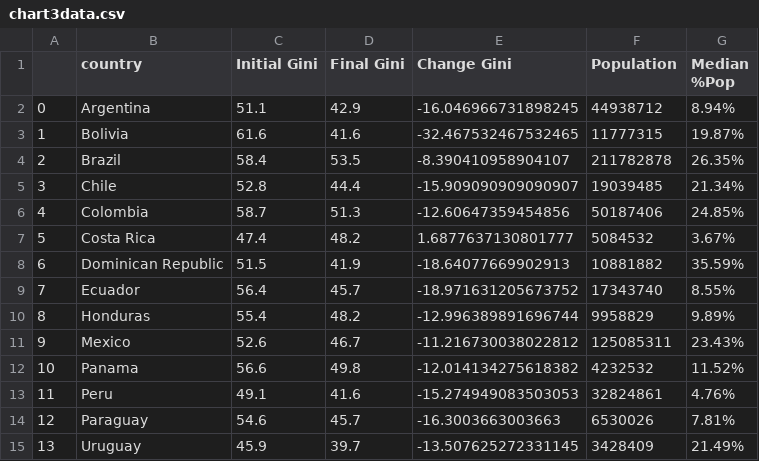
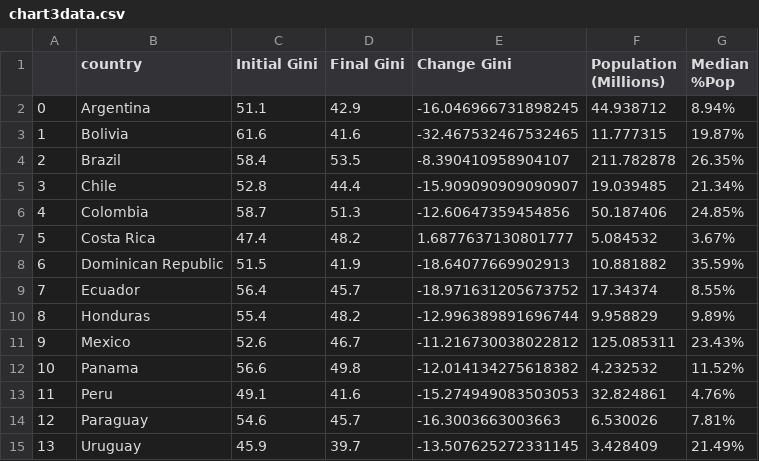
Before and after one commit to sebaconstable/sebaconstable.github.io, a CSV file: chart3data.csv, drawn as a sheet.

Commit message:
Add files via upload

```diff
--- a/chart3data.csv
+++ b/chart3data.csv
@@ -1,15 +1,15 @@
-,country,Initial Gini,Final Gini,Change Gini,Population,Median %Pop
-0,Argentina,51.1,42.9,-16.046966731898245,44938712,8.94%
-1,Bolivia,61.6,41.6,-32.467532467532465,11777315,19.87%
-2,Brazil,58.4,53.5,-8.390410958904107,211782878,26.35%
-3,Chile,52.8,44.4,-15.909090909090907,19039485,21.34%
-4,Colombia,58.7,51.3,-12.60647359454856,50187406,24.85%
-5,Costa Rica,47.4,48.2,1.6877637130801777,5084532,3.67%
-6,Dominican Republic,51.5,41.9,-18.64077669902913,10881882,35.59%
-7,Ecuador,56.4,45.7,-18.971631205673752,17343740,8.55%
-8,Honduras,55.4,48.2,-12.996389891696744,9958829,9.89%
-9,Mexico,52.6,46.7,-11.216730038022812,125085311,23.43%
-10,Panama,56.6,49.8,-12.014134275618382,4232532,11.52%
-11,Peru,49.1,41.6,-15.274949083503053,32824861,4.76%
-12,Paraguay,54.6,45.7,-16.3003663003663,6530026,7.81%
-13,Uruguay,45.9,39.7,-13.507625272331145,3428409,21.49%
+,country,Initial Gini,Final Gini,Change Gini,Population (Millions),Median %Pop
+0,Argentina,51.1,42.9,-16.046966731898245,44.938712,8.94%
+1,Bolivia,61.6,41.6,-32.467532467532465,11.777315,19.87%
+2,Brazil,58.4,53.5,-8.390410958904107,211.782878,26.35%
+3,Chile,52.8,44.4,-15.909090909090907,19.039485,21.34%
+4,Colombia,58.7,51.3,-12.60647359454856,50.187406,24.85%
+5,Costa Rica,47.4,48.2,1.6877637130801777,5.084532,3.67%
+6,Dominican Republic,51.5,41.9,-18.64077669902913,10.881882,35.59%
+7,Ecuador,56.4,45.7,-18.971631205673752,17.34374,8.55%
+8,Honduras,55.4,48.2,-12.996389891696744,9.958829,9.89%
+9,Mexico,52.6,46.7,-11.216730038022812,125.085311,23.43%
+10,Panama,56.6,49.8,-12.014134275618382,4.232532,11.52%
+11,Peru,49.1,41.6,-15.274949083503053,32.824861,4.76%
+12,Paraguay,54.6,45.7,-16.3003663003663,6.530026,7.81%
+13,Uruguay,45.9,39.7,-13.507625272331145,3.428409,21.49%
```
